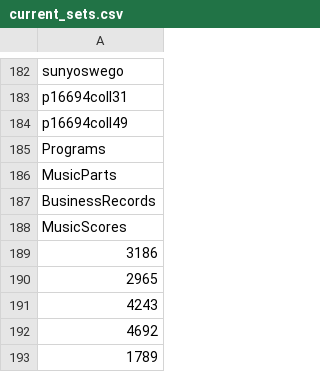
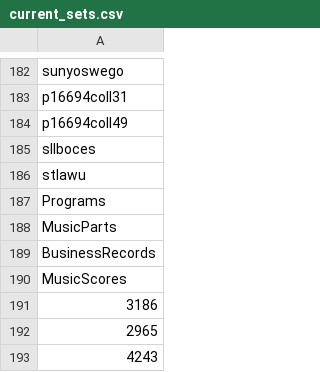
Before and after one commit to ESDNhub/ESDNDocs, a CSV file: sets-for-DPLA-harvesting/current_sets.csv, drawn as a sheet; only a part is shown, gaps mark what is left out; the shorter side is filled out with more unchanged rows; the diff names each change by its address in the sheet, - before the commit and + after, or states it on an @@ line.

Commit message:
add SLL-Boces and St. Lawrence U from NYH

```diff
--- a/sets-for-DPLA-harvesting/current_sets.csv
+++ b/sets-for-DPLA-harvesting/current_sets.csv
+row 185: sllboces
+row 186: stlawu
```
